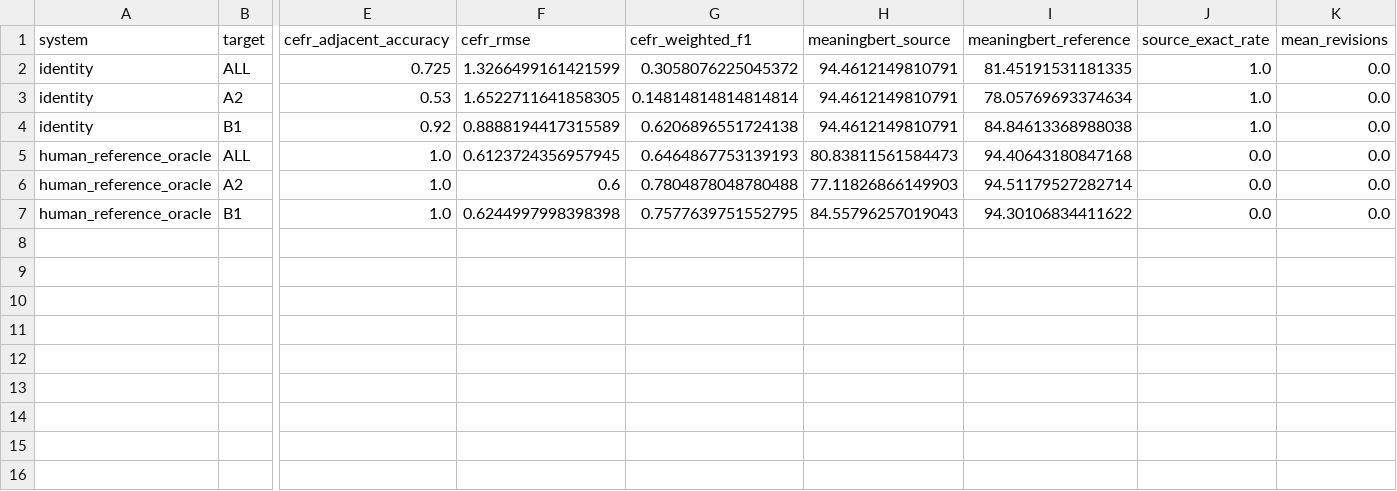
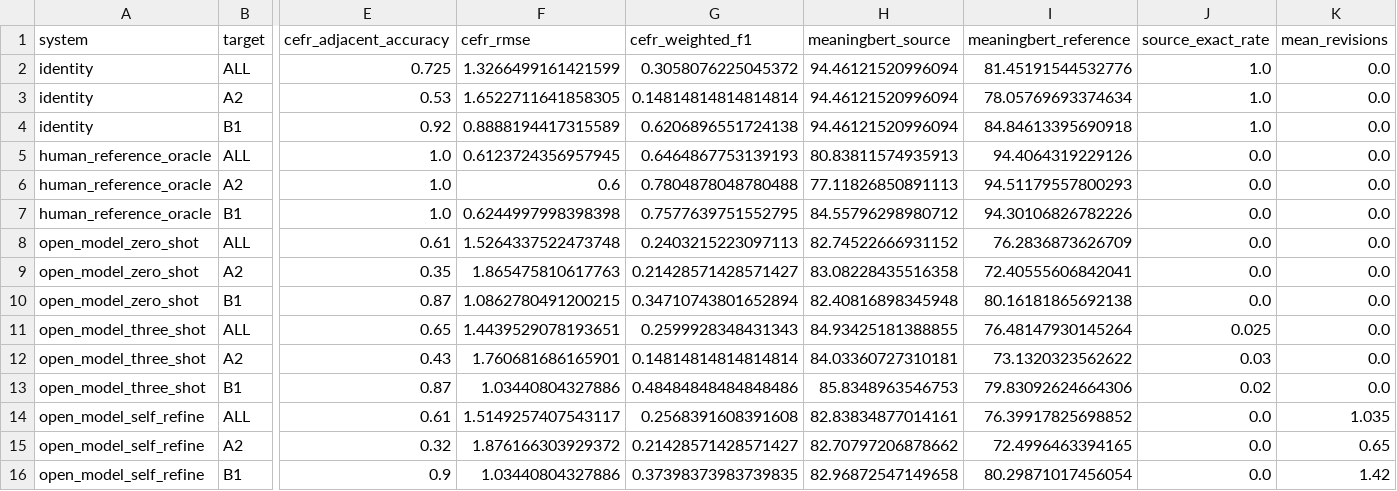
Before and after one commit to Sankeerth73/NLP-Project, a CSV file: member_C_deliverables/results/main_results.csv, drawn as a sheet; only a part is shown, gaps mark what is left out; rows hold the shown columns only; the diff names each change by its address in the sheet, - before the commit and + after, or states it on an @@ line.

```diff
--- a/member_C_deliverables/results/main_results.csv
+++ b/member_C_deliverables/results/main_results.csv
-H2:H4 (meaningbert_source): 94.4612149810791
+H2:H4 (meaningbert_source): 94.46121520996094
-I2 (meaningbert_reference): 81.45191531181335
+I2 (meaningbert_reference): 81.45191544532776
-I4 (meaningbert_reference): 84.84613368988038
+I4 (meaningbert_reference): 84.84613395690918
-H5 (meaningbert_source): 80.83811561584473
+H5 (meaningbert_source): 80.83811574935913
-I5 (meaningbert_reference): 94.40643180847168
+I5 (meaningbert_reference): 94.4064319229126
-H6 (meaningbert_source): 77.11826866149903
+H6 (meaningbert_source): 77.11826850891113
-I6 (meaningbert_reference): 94.51179527282714
+I6 (meaningbert_reference): 94.51179557800293
-H7 (meaningbert_source): 84.55796257019043
+H7 (meaningbert_source): 84.55796298980712
-I7 (meaningbert_reference): 94.30106834411622
+I7 (meaningbert_reference): 94.30106826782226
+row 8: open_model_zero_shot | ALL | 0.61 | 1.5264337522473748 | 0.2403215223097113 | 82.74522666931152 | 76.2836873626709 | 0.0 | 0.0
+row 9: open_model_zero_shot | A2 | 0.35 | 1.865475810617763 | 0.21428571428571427 | 83.08228435516358 | 72.40555606842041 | 0.0 | 0.0
+row 10: open_model_zero_shot | B1 | 0.87 | 1.0862780491200215 | 0.34710743801652894 | 82.40816898345948 | 80.16181865692138 | 0.0 | 0.0
+row 11: open_model_three_shot | ALL | 0.65 | 1.4439529078193651 | 0.2599928348431343 | 84.93425181388855 | 76.48147930145264 | 0.025 | 0.0
+row 12: open_model_three_shot | A2 | 0.43 | 1.760681686165901 | 0.14814814814814814 | 84.03360727310181 | 73.1320323562622 | 0.03 | 0.0
+row 13: open_model_three_shot | B1 | 0.87 | 1.03440804327886 | 0.48484848484848486 | 85.8348963546753 | 79.83092624664306 | 0.02 | 0.0
+row 14: open_model_self_refine | ALL | 0.61 | 1.5149257407543117 | 0.2568391608391608 | 82.83834877014161 | 76.39917825698852 | 0.0 | 1.035
+row 15: open_model_self_refine | A2 | 0.32 | 1.876166303929372 | 0.21428571428571427 | 82.70797206878662 | 72.4996463394165 | 0.0 | 0.65
+row 16: open_model_self_refine | B1 | 0.9 | 1.03440804327886 | 0.37398373983739835 | 82.96872547149658 | 80.29871017456054 | 0.0 | 1.42
```
Also changed, not shown: member_C_deliverables/results/aggregate/human_reference_oracle.csv, member_C_deliverables/results/aggregate/identity.csv, 22 other files.
